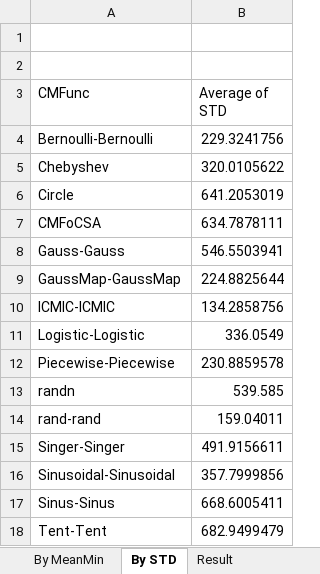
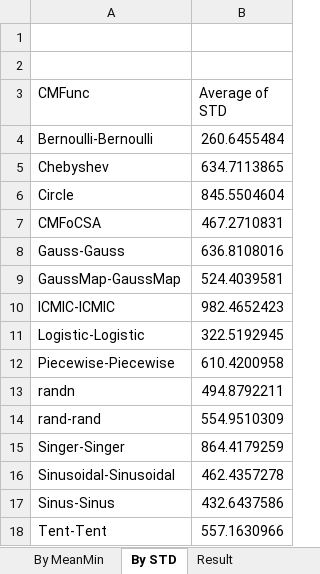
Before and after one commit to vakili73/EOA-MATLAB, an Excel workbook: Result.xlsx, sheet By STD, drawn as a sheet; values as stored, in another font and other column widths than the file's, no borders; charts and pictures not drawn; the diff names each change by its address in the sheet, - before the commit and + after, or states it on an @@ line.

```diff
--- a/Result.xlsx (sheet By STD)
+++ b/Result.xlsx (sheet By STD)
-B4 (Average of STD): 229.3241756
+B4 (Average of STD): 260.6455484
-B5 (Average of STD): 320.0105622
+B5 (Average of STD): 634.7113865
-B6 (Average of STD): 641.2053019
+B6 (Average of STD): 845.5504604
-B7 (Average of STD): 634.7878111
+B7 (Average of STD): 467.2710831
-B8 (Average of STD): 546.5503941
+B8 (Average of STD): 636.8108016
-B9 (Average of STD): 224.8825644
+B9 (Average of STD): 524.4039581
-B10 (Average of STD): 134.2858756
+B10 (Average of STD): 982.4652423
-B11 (Average of STD): 336.0549
+B11 (Average of STD): 322.5192945
-B12 (Average of STD): 230.8859578
+B12 (Average of STD): 610.4200958
-B13 (Average of STD): 539.585
+B13 (Average of STD): 494.8792211
-B14 (Average of STD): 159.04011
+B14 (Average of STD): 554.9510309
-B15 (Average of STD): 491.9156611
+B15 (Average of STD): 864.4179259
-B16 (Average of STD): 357.7999856
+B16 (Average of STD): 462.4357278
-B17 (Average of STD): 668.6005411
+B17 (Average of STD): 432.6437586
-B18 (Average of STD): 682.9499479
+B18 (Average of STD): 557.1630966
```
Also changed, not shown: sheet Result, sheet By MeanMin, charts or pictures, 2 other files.
